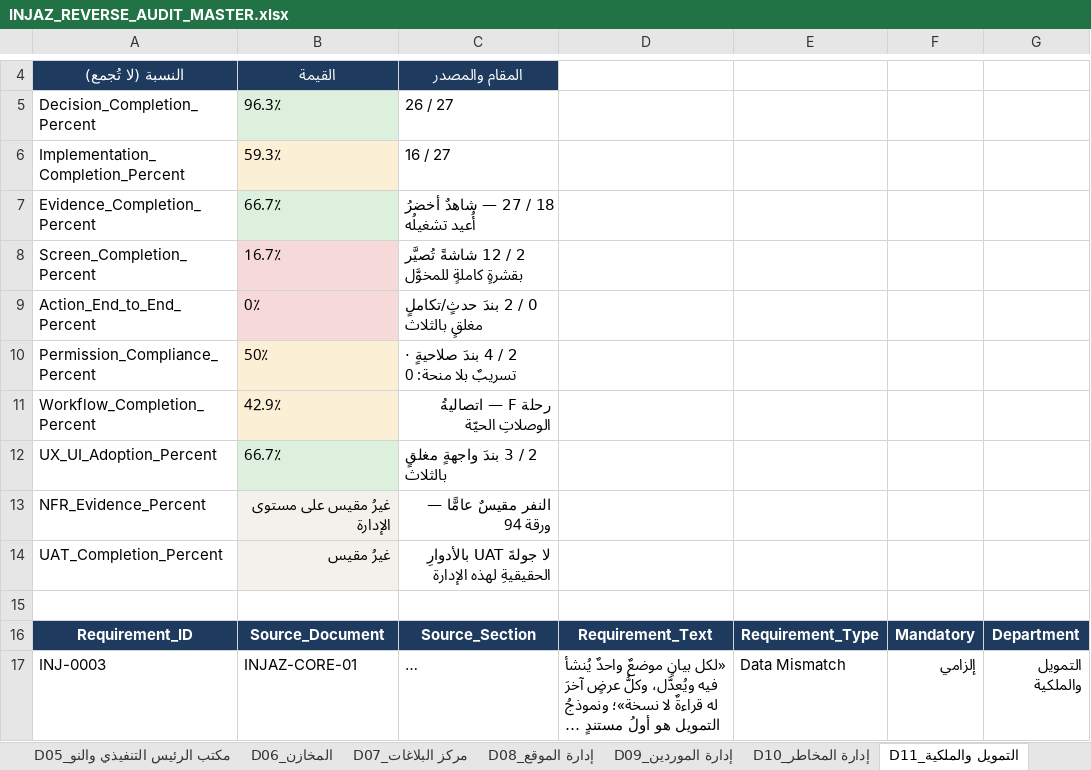
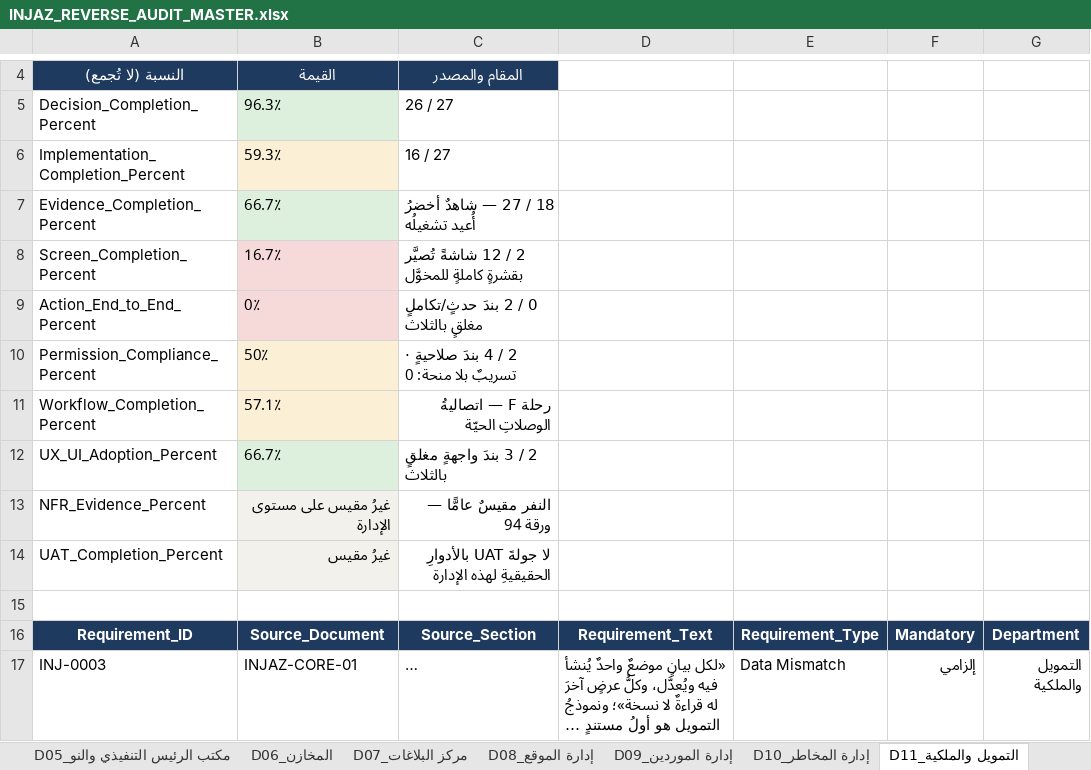
Before and after one commit to mohamed-sd/ems, an Excel workbook: docs/reverse_audit_2026-08/INJAZ_REVERSE_AUDIT_MASTER.xlsx, sheet D11_التمويل والملكية, drawn as a sheet; only a part is shown, gaps mark what is left out; long unchanged cells end in …; values as stored, in another font and other column widths than the file's, no borders; the diff names each change by its address in the sheet, - before the commit and + after, or states it on an @@ line.

```diff
--- a/docs/reverse_audit_2026-08/INJAZ_REVERSE_AUDIT_MASTER.xlsx (sheet D11_التمويل والملكية)
+++ b/docs/reverse_audit_2026-08/INJAZ_REVERSE_AUDIT_MASTER.xlsx (sheet D11_التمويل والملكية)
-B11: 42.9٪
+B11: 57.1٪
```
Also changed, not shown: sheet 90_رحلات_عبر_الإدارات, sheet 93_البيانات_والأحداث, sheet 00_ملخص_تنفيذي, sheet D04_المالية والخزينة, 1 other file.
